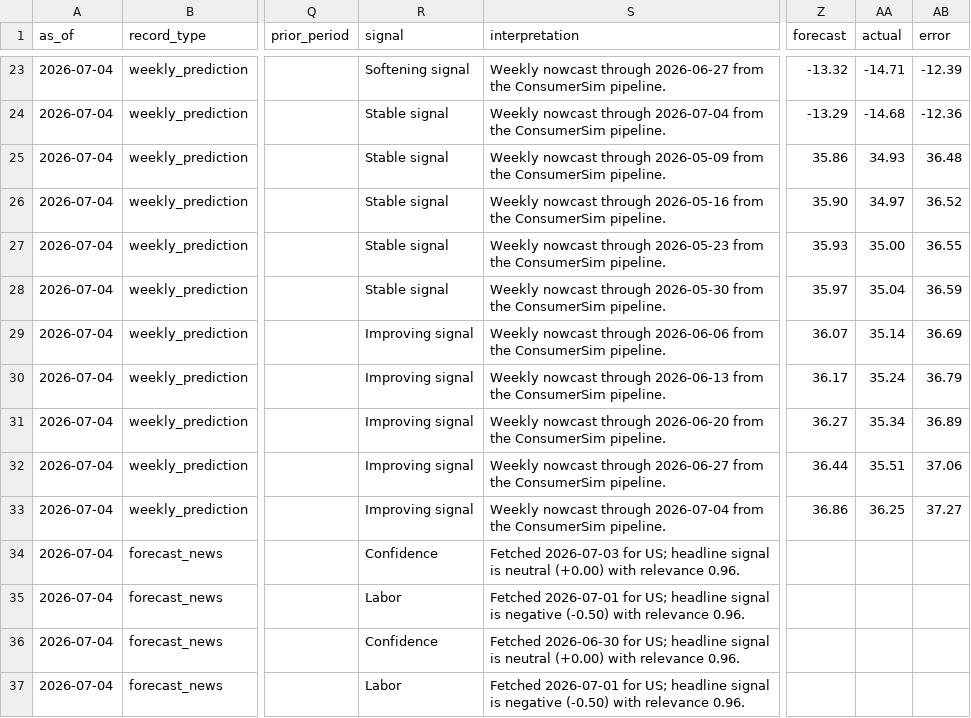
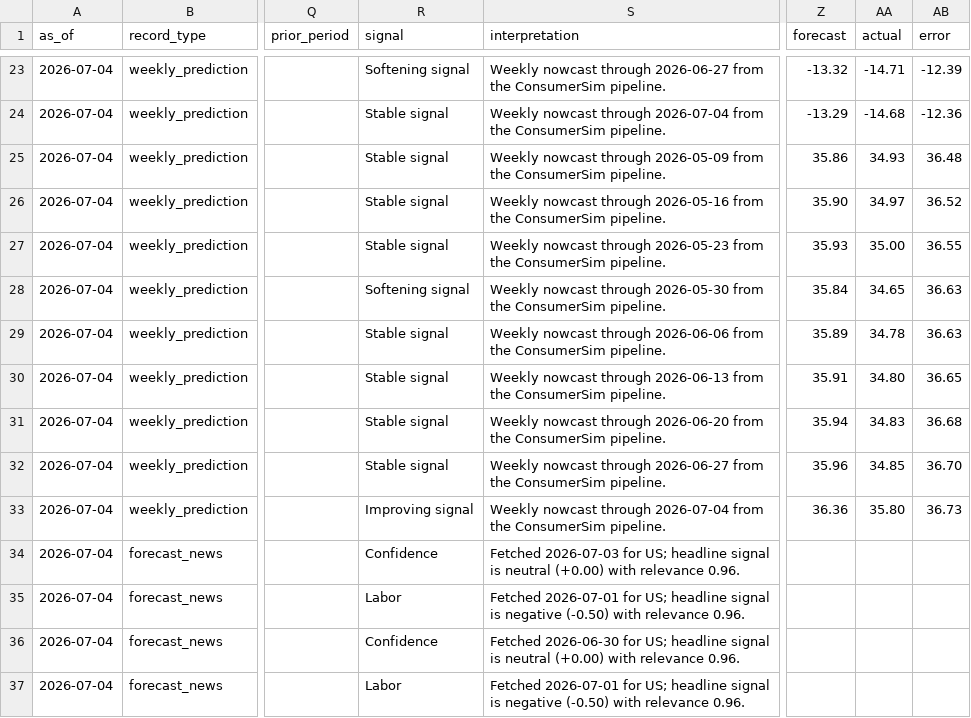
Before and after one commit to RunRiotComeOn/ConsumerSim-Consumer-Confidence-Forecast, a CSV file: data/consumersim_site_data.csv, drawn as a sheet; only a part is shown, gaps mark what is left out; the diff covers the shown part only; the diff names each change by its address in the sheet, - before the commit and + after, or states it on an @@ line.

```diff
--- a/data/consumersim_site_data.csv
+++ b/data/consumersim_site_data.csv
-R28 (signal): Stable signal
+R28 (signal): Softening signal
-Z28 (forecast): 35.97
+Z28 (forecast): 35.84
-AA28 (actual): 35.04
+AA28 (actual): 34.65
-AB28 (error): 36.59
+AB28 (error): 36.63
-R29:R32 (signal): Improving signal
+R29:R32 (signal): Stable signal
-Z29 (forecast): 36.07
+Z29 (forecast): 35.89
-AA29 (actual): 35.14
+AA29 (actual): 34.78
-AB29 (error): 36.69
+AB29 (error): 36.63
-Z30 (forecast): 36.17
+Z30 (forecast): 35.91
-AA30 (actual): 35.24
+AA30 (actual): 34.80
-AB30 (error): 36.79
+AB30 (error): 36.65
-Z31 (forecast): 36.27
+Z31 (forecast): 35.94
-AA31 (actual): 35.34
+AA31 (actual): 34.83
-AB31 (error): 36.89
+AB31 (error): 36.68
-Z32 (forecast): 36.44
+Z32 (forecast): 35.96
-AA32 (actual): 35.51
+AA32 (actual): 34.85
-AB32 (error): 37.06
+AB32 (error): 36.70
-Z33 (forecast): 36.86
+Z33 (forecast): 36.36
-AA33 (actual): 36.25
+AA33 (actual): 35.80
-AB33 (error): 37.27
+AB33 (error): 36.73
```
Also changed, not shown: 28 edited cells elsewhere in this file, data/forecast_driver_events.csv, 2 other files.
